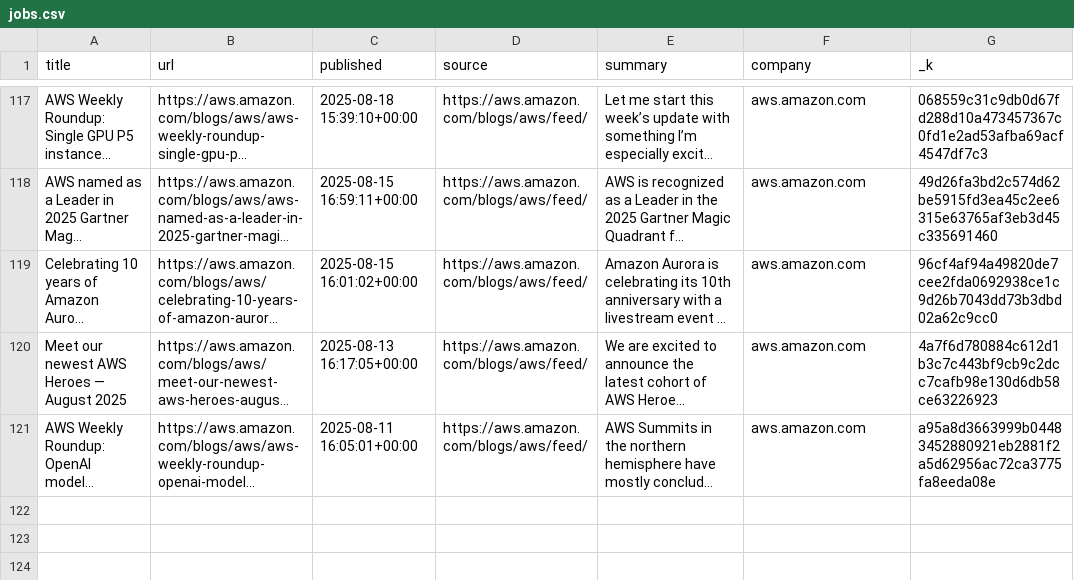
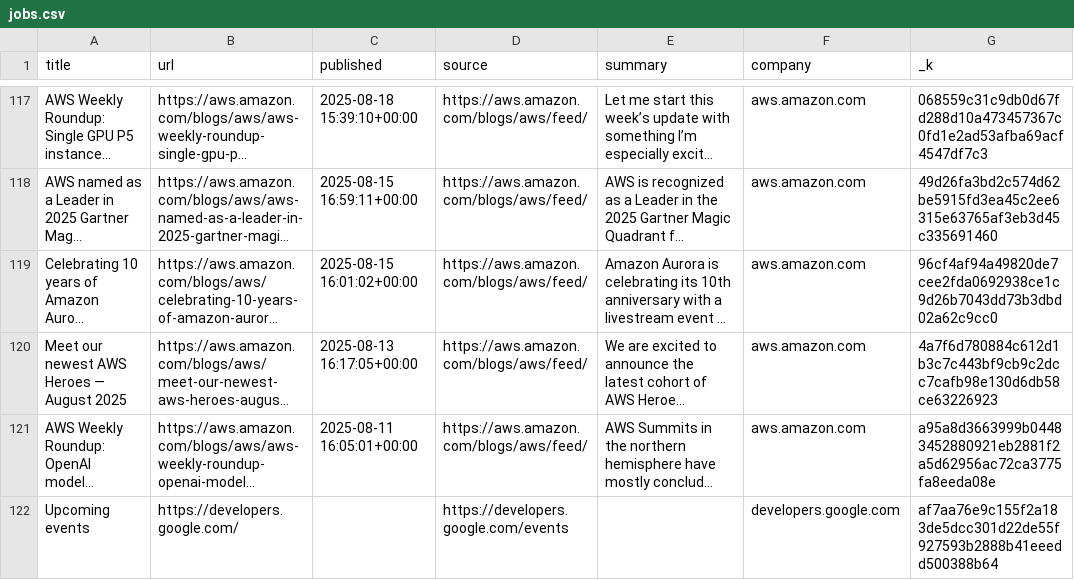
Before and after one commit to ProjectsofSadia/Virtual-hiring-events, a CSV file: data/latest/jobs.csv, drawn as a sheet; only a part is shown, gaps mark what is left out; long unchanged cells end in …; the diff names each change by its address in the sheet, - before the commit and + after, or states it on an @@ line.

```diff
--- a/data/latest/jobs.csv
+++ b/data/latest/jobs.csv
+row 122: Upcoming events | https://developers.google.com/ |  | https://developers.google.com/events |  | developers.google.com | af7aa76e9c155f2a183de5dcc301d22de55f927593b2888b41eeedd500388b64
```
Also changed, not shown: 14 other files.
